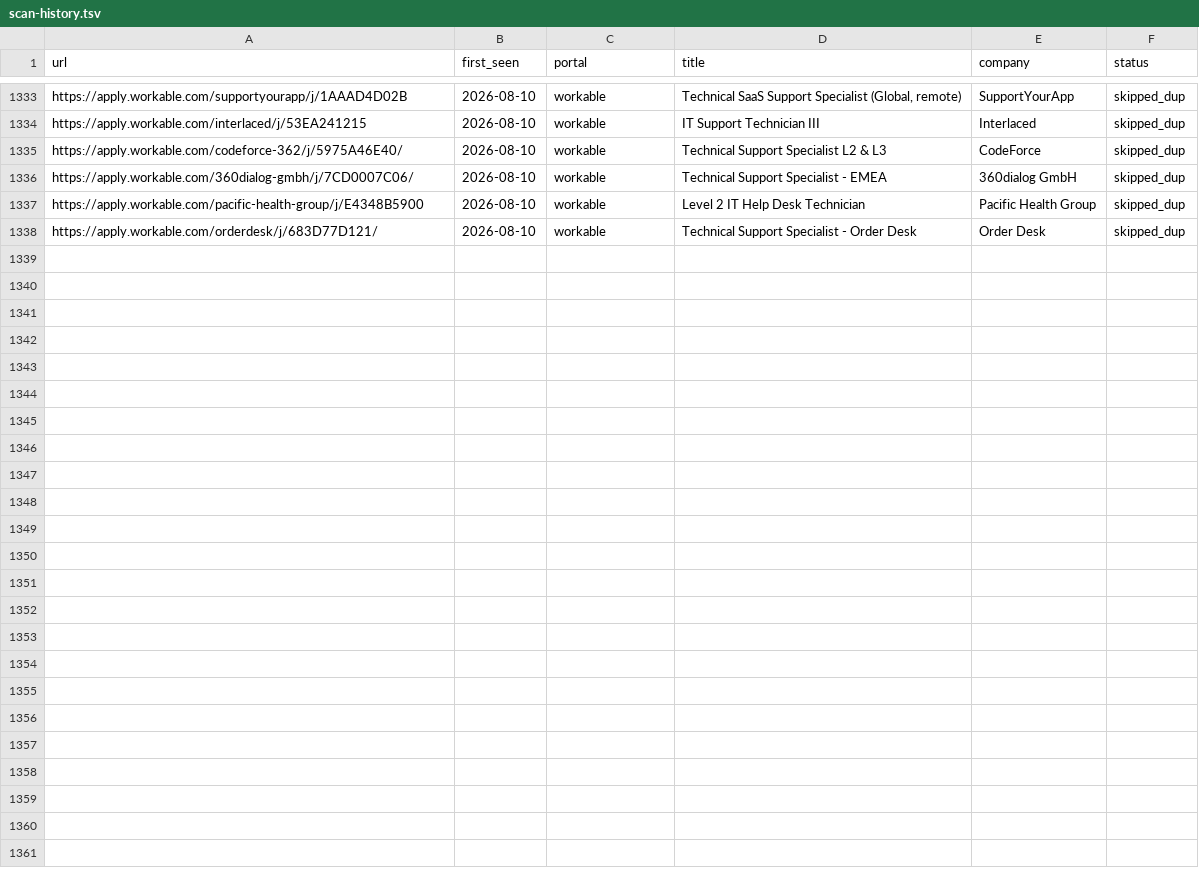
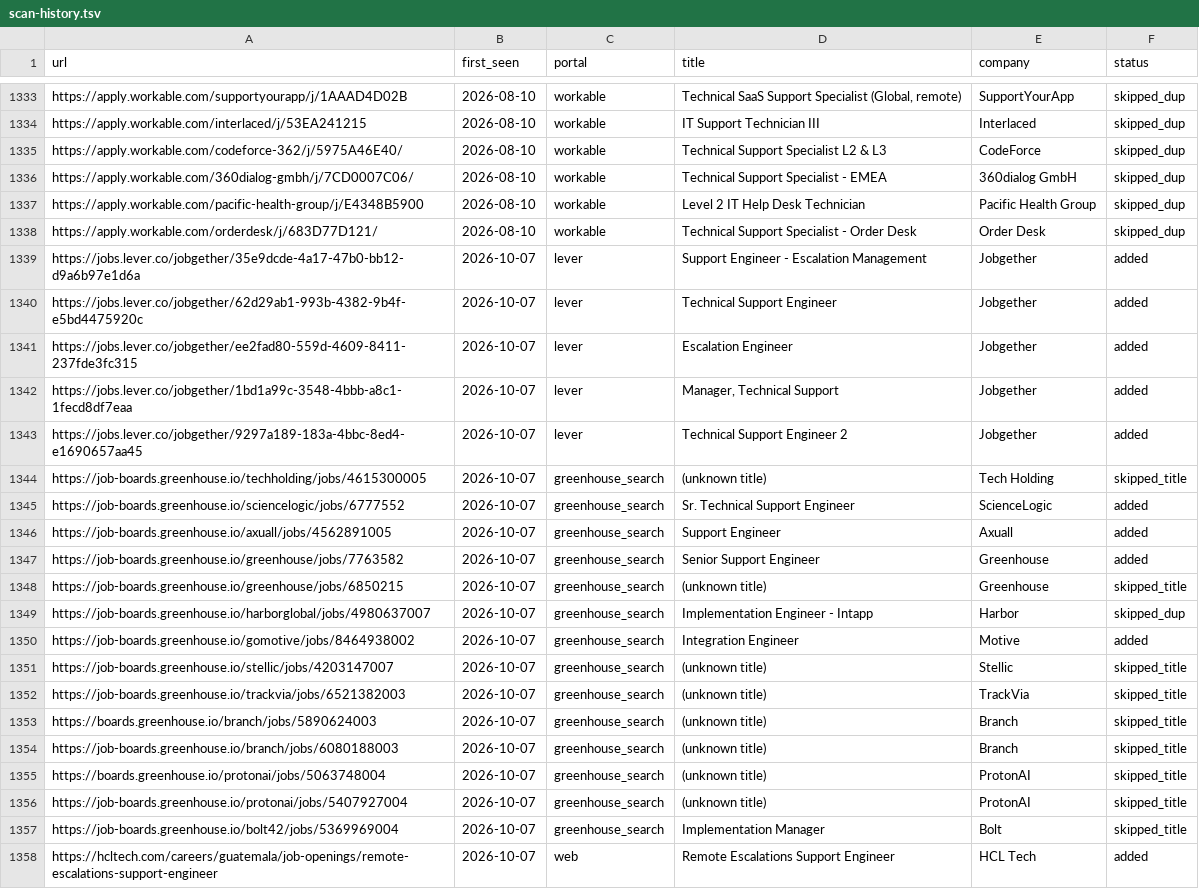
Before and after one commit to AdilovM/career-ops, a TSV file: data/scan-history.tsv, drawn as a sheet; only a part is shown, gaps mark what is left out.

```diff
--- a/data/scan-history.tsv
+++ b/data/scan-history.tsv
@@ -1338 +1338,21 @@ https://apply.workable.com/pacific-health-group/j/E4348B5900	2026-08-10	workable
 https://apply.workable.com/orderdesk/j/683D77D121/	2026-08-10	workable	Technical Support Specialist - Order Desk	Order Desk	skipped_dup
+https://jobs.lever.co/jobgether/35e9dcde-4a17-47b0-bb12-d9a6b97e1d6a	2026-10-07	lever	Support Engineer - Escalation Management	Jobgether	added
+https://jobs.lever.co/jobgether/62d29ab1-993b-4382-9b4f-e5bd4475920c	2026-10-07	lever	Technical Support Engineer	Jobgether	added
+https://jobs.lever.co/jobgether/ee2fad80-559d-4609-8411-237fde3fc315	2026-10-07	lever	Escalation Engineer	Jobgether	added
+https://jobs.lever.co/jobgether/1bd1a99c-3548-4bbb-a8c1-1fecd8df7eaa	2026-10-07	lever	Manager, Technical Support	Jobgether	added
+https://jobs.lever.co/jobgether/9297a189-183a-4bbc-8ed4-e1690657aa45	2026-10-07	lever	Technical Support Engineer 2	Jobgether	added
+https://job-boards.greenhouse.io/techholding/jobs/4615300005	2026-10-07	greenhouse_search	(unknown title)	Tech Holding	skipped_title
+https://job-boards.greenhouse.io/sciencelogic/jobs/6777552	2026-10-07	greenhouse_search	Sr. Technical Support Engineer	ScienceLogic	added
+https://job-boards.greenhouse.io/axuall/jobs/4562891005	2026-10-07	greenhouse_search	Support Engineer	Axuall	added
+https://job-boards.greenhouse.io/greenhouse/jobs/7763582	2026-10-07	greenhouse_search	Senior Support Engineer	Greenhouse	added
+https://job-boards.greenhouse.io/greenhouse/jobs/6850215	2026-10-07	greenhouse_search	(unknown title)	Greenhouse	skipped_title
+https://job-boards.greenhouse.io/harborglobal/jobs/4980637007	2026-10-07	greenhouse_search	Implementation Engineer - Intapp	Harbor	skipped_dup
+https://job-boards.greenhouse.io/gomotive/jobs/8464938002	2026-10-07	greenhouse_search	Integration Engineer	Motive	added
+https://job-boards.greenhouse.io/stellic/jobs/4203147007	2026-10-07	greenhouse_search	(unknown title)	Stellic	skipped_title
+https://job-boards.greenhouse.io/trackvia/jobs/6521382003	2026-10-07	greenhouse_search	(unknown title)	TrackVia	skipped_title
+https://boards.greenhouse.io/branch/jobs/5890624003	2026-10-07	greenhouse_search	(unknown title)	Branch	skipped_title
+https://job-boards.greenhouse.io/branch/jobs/6080188003	2026-10-07	greenhouse_search	(unknown title)	Branch	skipped_title
+https://boards.greenhouse.io/protonai/jobs/5063748004	2026-10-07	greenhouse_search	(unknown title)	ProtonAI	skipped_title
+https://job-boards.greenhouse.io/protonai/jobs/5407927004	2026-10-07	greenhouse_search	(unknown title)	ProtonAI	skipped_title
+https://job-boards.greenhouse.io/bolt42/jobs/5369969004	2026-10-07	greenhouse_search	Implementation Manager	Bolt	skipped_title
+https://hcltech.com/careers/guatemala/job-openings/remote-escalations-support-engineer	2026-10-07	web	Remote Escalations Support Engineer	HCL Tech	added
```
Also changed, not shown: 1 other file.
